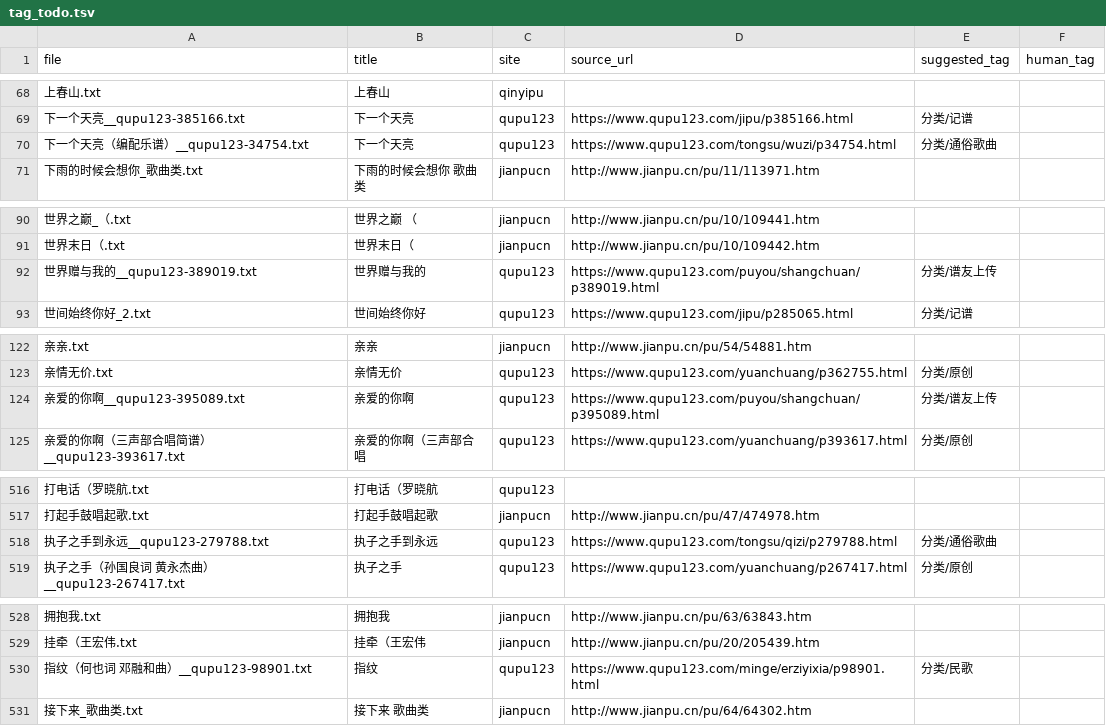
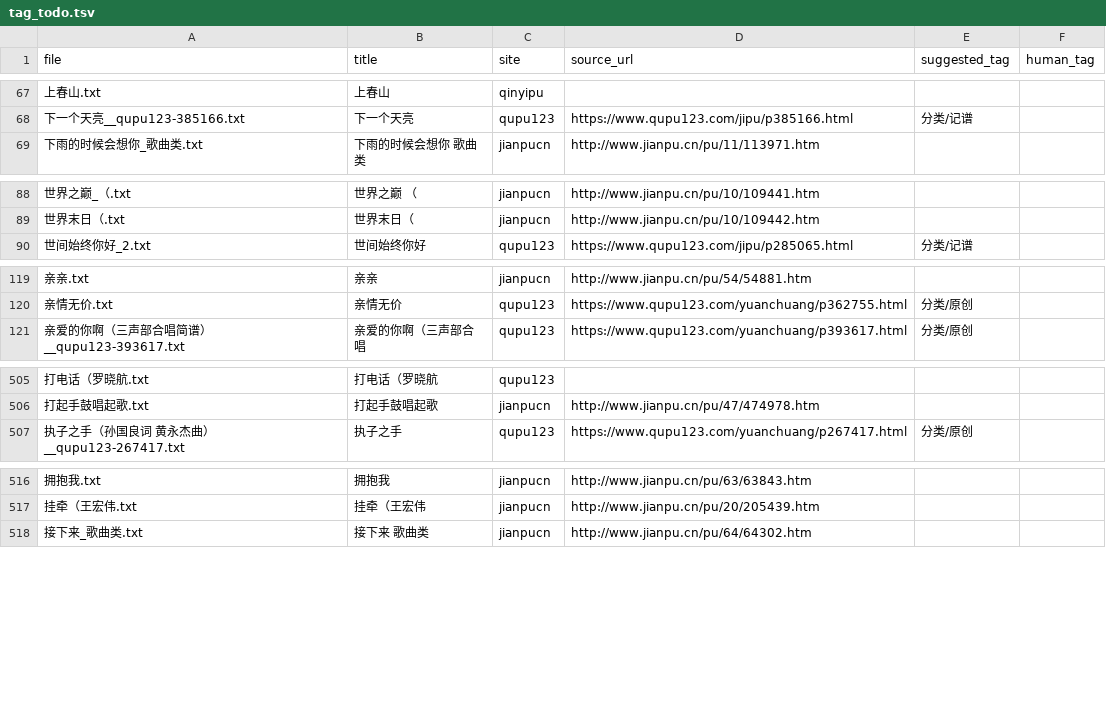
Before and after one commit to Francium-223/jianpu-db, a TSV file: misc/records/tag_todo.tsv, drawn as a sheet; only a part is shown, gaps mark what is left out; the diff covers the shown part only; the diff names each change by its address in the sheet, - before the commit and + after, or states it on an @@ line.

```diff
--- a/misc/records/tag_todo.tsv
+++ b/misc/records/tag_todo.tsv
-row 70: 下一个天亮（编配乐谱）__qupu123-34754.txt | 下一个天亮 | qupu123 | https://www.qupu123.com/tongsu/wuzi/p34754.html | 分类/通俗歌曲
-row 92: 世界赠与我的__qupu123-389019.txt | 世界赠与我的 | qupu123 | https://www.qupu123.com/puyou/shangchuan/p389019.html | 分类/谱友上传
-row 124: 亲爱的你啊__qupu123-395089.txt | 亲爱的你啊 | qupu123 | https://www.qupu123.com/puyou/shangchuan/p395089.html | 分类/谱友上传
-row 518: 执子之手到永远__qupu123-279788.txt | 执子之手到永远 | qupu123 | https://www.qupu123.com/tongsu/qizi/p279788.html | 分类/通俗歌曲
-row 530: 指纹（何也词 邓融和曲）__qupu123-98901.txt | 指纹 | qupu123 | https://www.qupu123.com/minge/erziyixia/p98901.html | 分类/民歌
```
Also changed, not shown: 26 removed rows elsewhere in this file, 3 other files.
